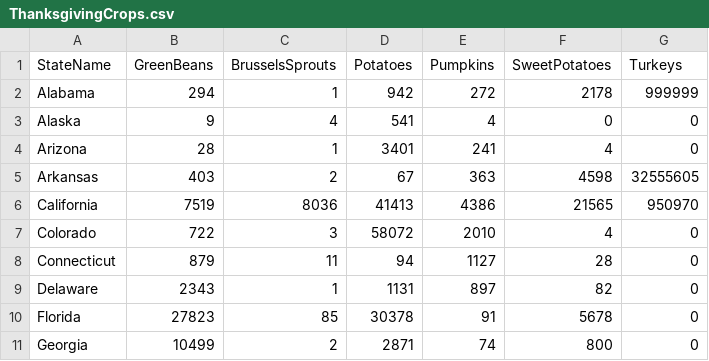
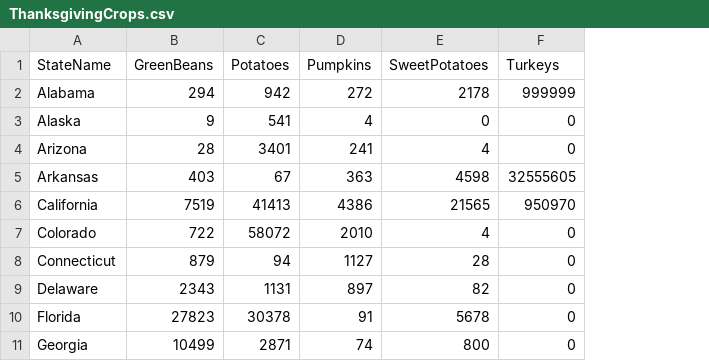
Before and after one commit to NickiSmith/d3-demo, a CSV file: data/ThanksgivingCrops.csv, drawn as a sheet; only a part is shown; the diff names each change by its address in the sheet, - before the commit and + after, or states it on an @@ line.

```diff
--- a/data/ThanksgivingCrops.csv
+++ b/data/ThanksgivingCrops.csv
-column C (BrusselsSprouts), rows 2-11: 1 | 4 | 1 | 2 | 8036 | 3 | 11 | 1 | 85 | 2
```
Also changed, not shown: 4 other files.
